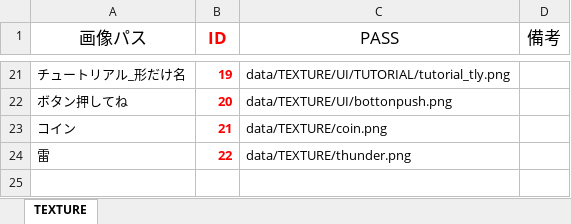
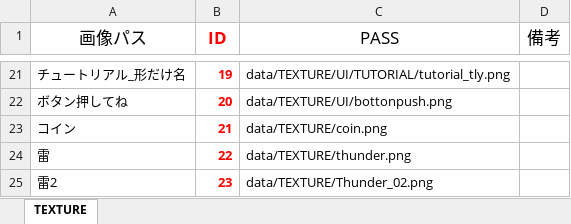
Before and after one commit to Nishin3614/Balloon, an Excel workbook: data/LOAD/TEXTURE/texture_manager.xlsm, sheet TEXTURE, drawn as a sheet; only a part is shown, gaps mark what is left out; values as stored, in another font and other column widths than the file's, no borders; charts and pictures not drawn; the diff names each change by its address in the sheet, - before the commit and + after, or states it on an @@ line.

```diff
--- a/data/LOAD/TEXTURE/texture_manager.xlsm (sheet TEXTURE)
+++ b/data/LOAD/TEXTURE/texture_manager.xlsm (sheet TEXTURE)
+row 25: 雷2 | 23 | data/TEXTURE/Thunder_02.png
```
Also changed, not shown: 5 other files.
